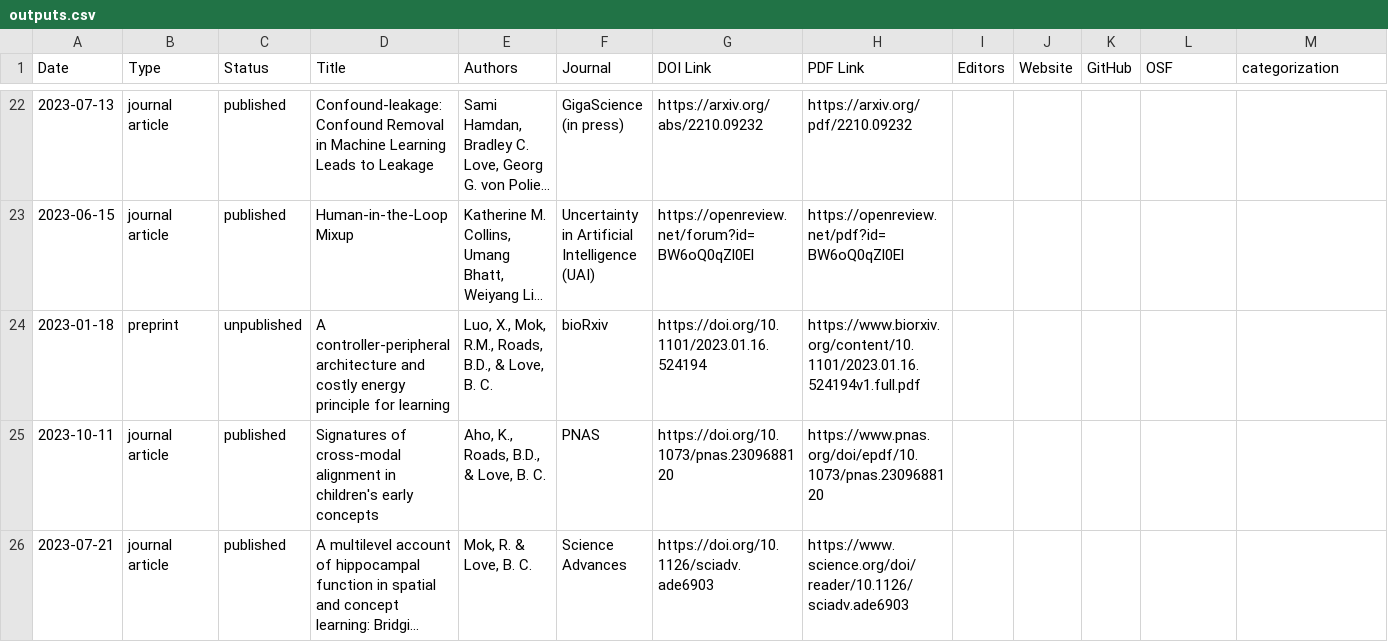
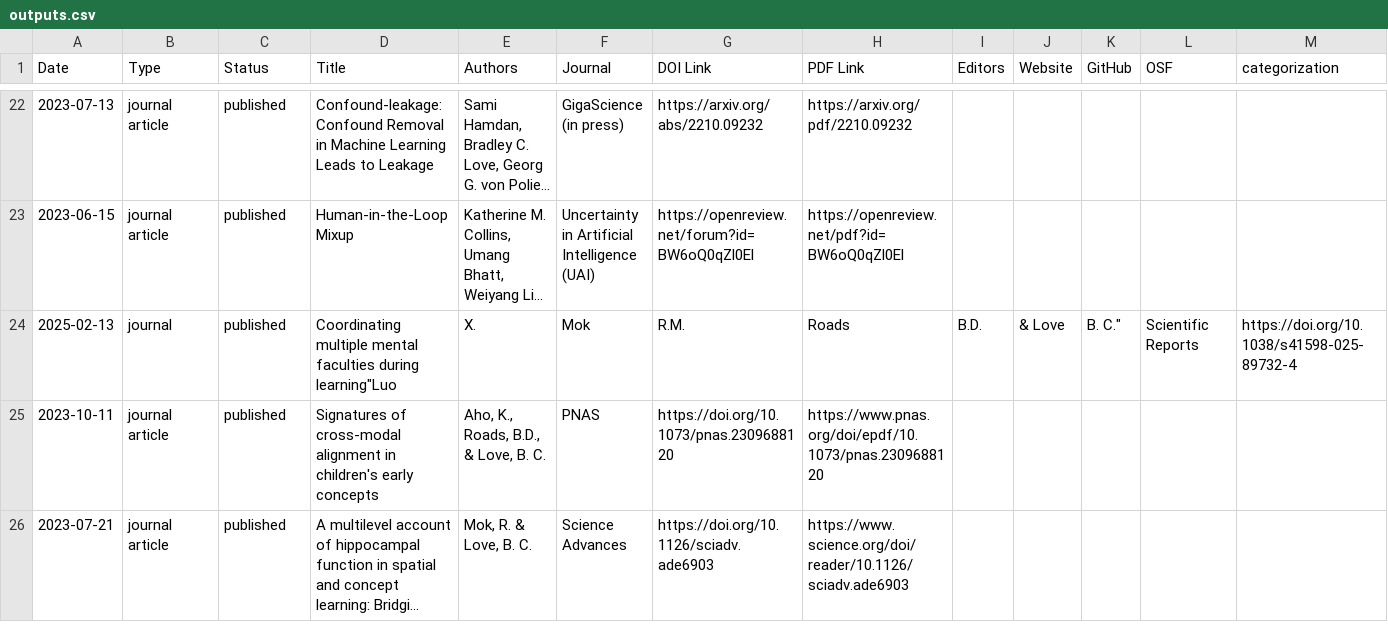
Before and after one commit to lovebc/lovebc.github.io, a CSV file: _data/outputs.csv, drawn as a sheet; only a part is shown, gaps mark what is left out; long unchanged cells end in …; removed rows and columns are numbered as before the commit, all else as after; rows hold the shown columns only; the diff names each change by its address in the sheet, - before the commit and + after, or states it on an @@ line.

Commit message:
Update outputs.csv
multiple faculties

```diff
--- a/_data/outputs.csv
+++ b/_data/outputs.csv
-row 24: 2023-01-18 | preprint | unpublished | A controller-peripheral architecture and costly energy principle for learning | Luo, X., Mok, R.M., Roads, B.D., & Love, B. C. | bioRxiv | https://doi.org/10.1101/2023.01.16.524194 | https://www.biorxiv.org/content/10.1101/2023.01.16.524194v1.full.pdf
+row 24: 2025-02-13 | journal | published | Coordinating multiple mental faculties during learning"Luo | X. | Mok | R.M. | Roads | B.D. | & Love | B. C." | Scientific Reports | https://doi.org/10.1038/s41598-025-89732-4
```
